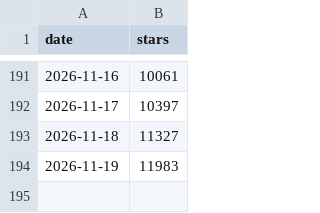
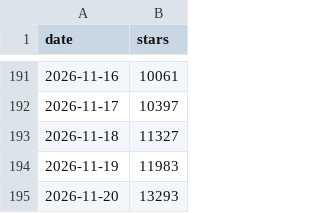
Before and after one commit to Code-Glider/openmotion-moti, a CSV file: stars.csv, drawn as a sheet; only a part is shown, gaps mark what is left out; the diff names each change by its address in the sheet, - before the commit and + after, or states it on an @@ line.

```diff
--- a/stars.csv
+++ b/stars.csv
+row 195: 2026-11-20 | 13293
```
Also changed, not shown: 1 other file.
